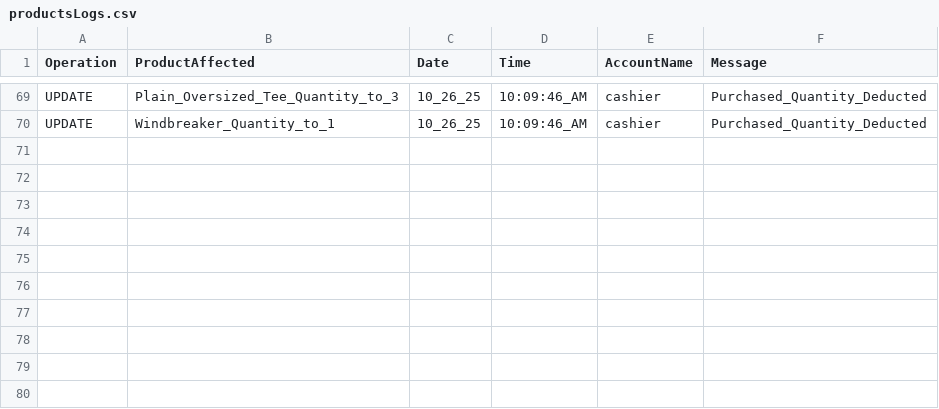
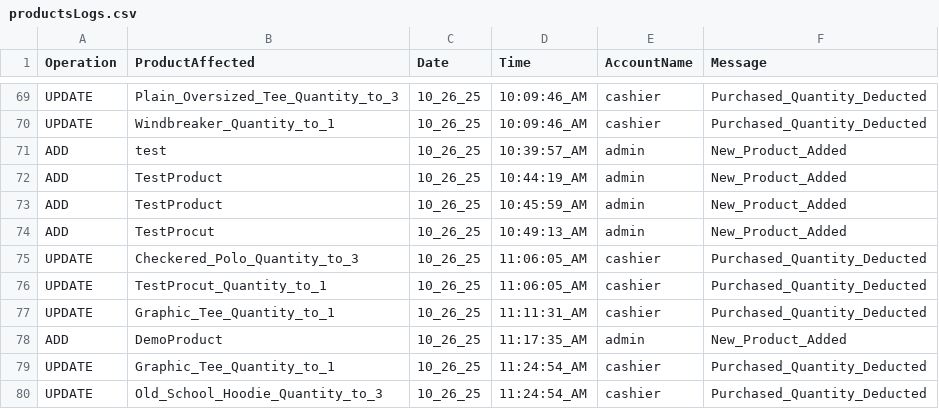
Before and after one commit to 0xRa1n/POSSystem, a CSV file: database/logs/productsLogs.csv, drawn as a sheet; only a part is shown, gaps mark what is left out; the diff names each change by its address in the sheet, - before the commit and + after, or states it on an @@ line.

```diff
--- a/database/logs/productsLogs.csv
+++ b/database/logs/productsLogs.csv
+row 71: ADD | test | 10_26_25 | 10:39:57_AM | admin | New_Product_Added
+row 72: ADD | TestProduct | 10_26_25 | 10:44:19_AM | admin | New_Product_Added
+row 73: ADD | TestProduct | 10_26_25 | 10:45:59_AM | admin | New_Product_Added
+row 74: ADD | TestProcut | 10_26_25 | 10:49:13_AM | admin | New_Product_Added
+row 75: UPDATE | Checkered_Polo_Quantity_to_3 | 10_26_25 | 11:06:05_AM | cashier | Purchased_Quantity_Deducted
+row 76: UPDATE | TestProcut_Quantity_to_1 | 10_26_25 | 11:06:05_AM | cashier | Purchased_Quantity_Deducted
+row 77: UPDATE | Graphic_Tee_Quantity_to_1 | 10_26_25 | 11:11:31_AM | cashier | Purchased_Quantity_Deducted
+row 78: ADD | DemoProduct | 10_26_25 | 11:17:35_AM | admin | New_Product_Added
+row 79: UPDATE | Graphic_Tee_Quantity_to_1 | 10_26_25 | 11:24:54_AM | cashier | Purchased_Quantity_Deducted
+row 80: UPDATE | Old_School_Hoodie_Quantity_to_3 | 10_26_25 | 11:24:54_AM | cashier | Purchased_Quantity_Deducted
```
Also changed, not shown: database/products.csv, database/transactions/cash_cashierTransactions.csv, 4 other files.
